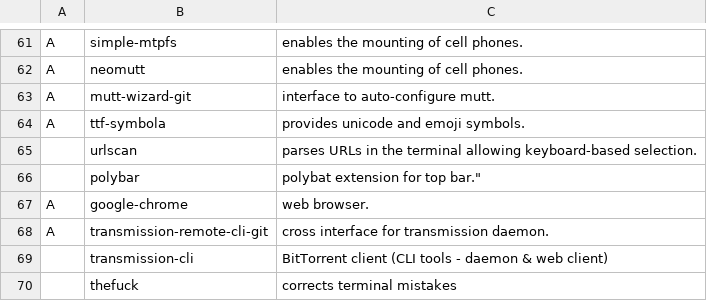
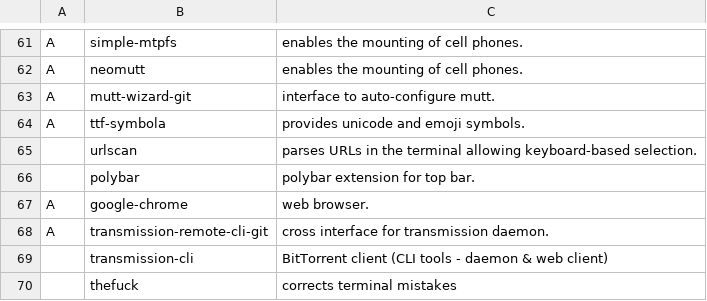
Before and after one commit to vivi870123/i3script, a CSV file: progs.csv, drawn as a sheet; only a part is shown, gaps mark what is left out.

Commit message:
Update progs.csv

```diff
--- a/progs.csv
+++ b/progs.csv
@@ -65,3 +65,3 @@ A,ttf-symbola,"provides unicode and emoji symbols."
 ,urlscan,"parses URLs in the terminal allowing keyboard-based selection."
-,polybar,polybat extension for top bar."
+,polybar,"polybar extension for top bar."
 A,google-chrome,"web browser."
```
